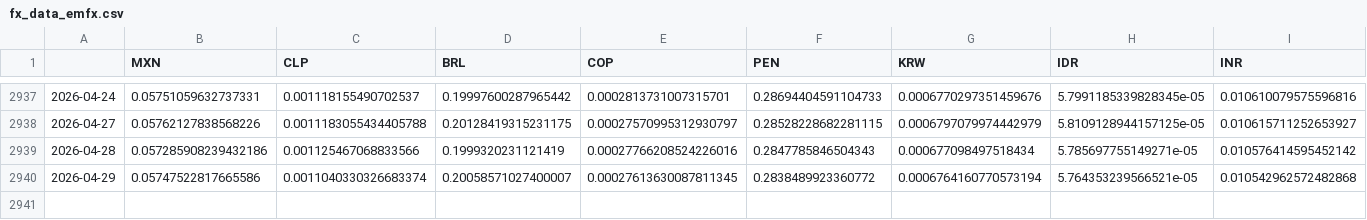
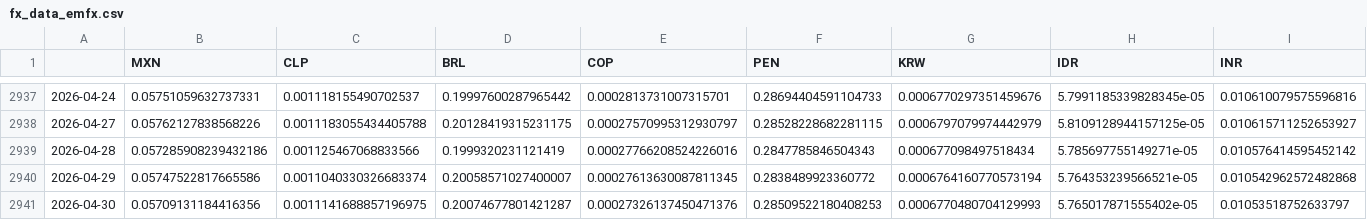
Before and after one commit to DataVizHonduran/EMFX_risk_diffusion, a CSV file: fx_data_emfx.csv, drawn as a sheet; only a part is shown, gaps mark what is left out; rows hold the shown columns only; the diff names each change by its address in the sheet, - before the commit and + after, or states it on an @@ line.

```diff
--- a/fx_data_emfx.csv
+++ b/fx_data_emfx.csv
+row 2941: 2026-04-30 | 0.05709131184416356 | 0.0011141688857196975 | 0.20074677801421287 | 0.00027326137450471376 | 0.28509522180408253 | 0.0006770480704129993 | 5.765017871555402e-05 | 0.01053518752633797
```
Also changed, not shown: fx_data_raw.csv.
